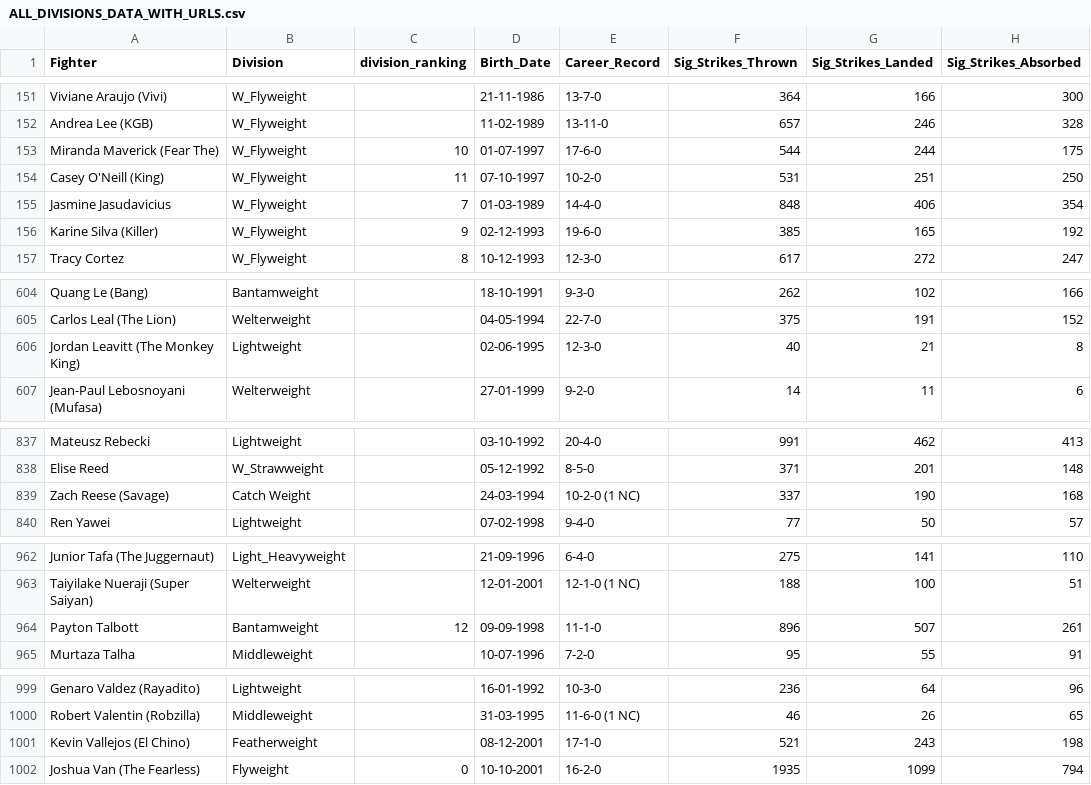
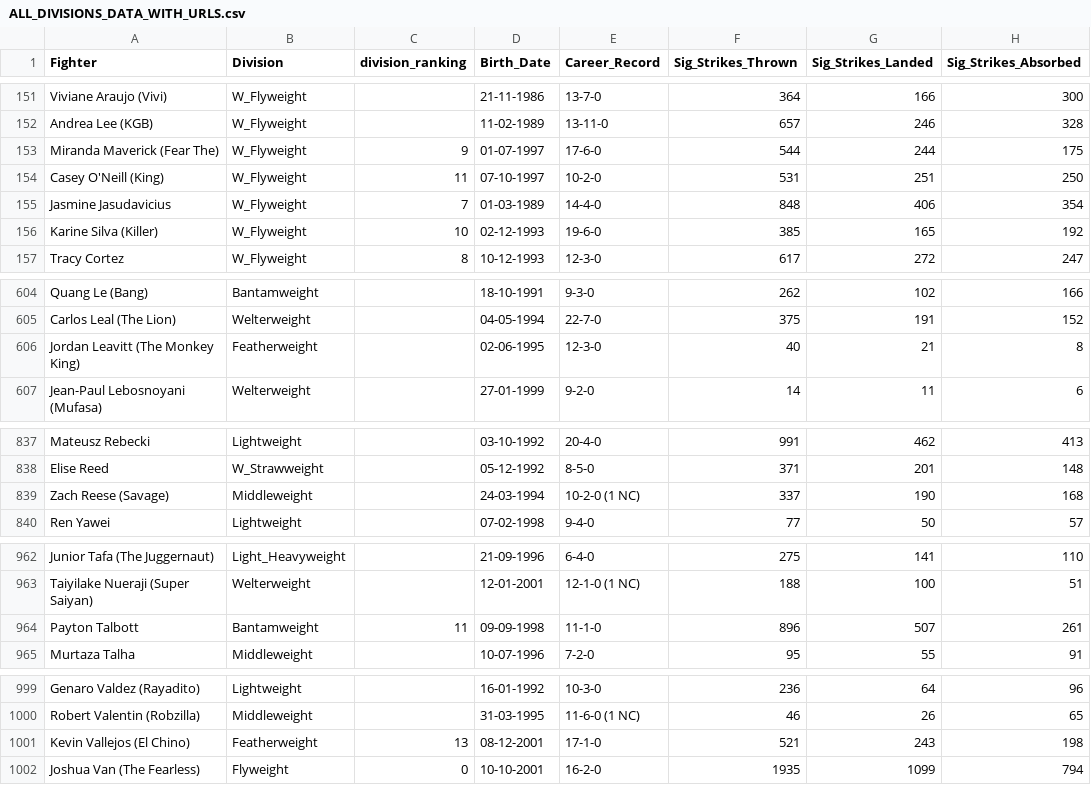
Before and after one commit to yeikiu/fight-radar.com-site, a CSV file: data/ALL_DIVISIONS_DATA_WITH_URLS.csv, drawn as a sheet; only a part is shown, gaps mark what is left out; the diff covers the shown part only; the diff names each change by its address in the sheet, - before the commit and + after, or states it on an @@ line.

```diff
--- a/data/ALL_DIVISIONS_DATA_WITH_URLS.csv
+++ b/data/ALL_DIVISIONS_DATA_WITH_URLS.csv
-C153 (division_ranking): 10
+C153 (division_ranking): 9
-C156 (division_ranking): 9
+C156 (division_ranking): 10
-B606 (Division): Lightweight
+B606 (Division): Featherweight
-B839 (Division): Catch Weight
+B839 (Division): Middleweight
-C964 (division_ranking): 12
+C964 (division_ranking): 11
-C1001 (division_ranking): (empty)
+C1001 (division_ranking): 13
```
Also changed, not shown: 21 edited cells elsewhere in this file, 27 other files.
